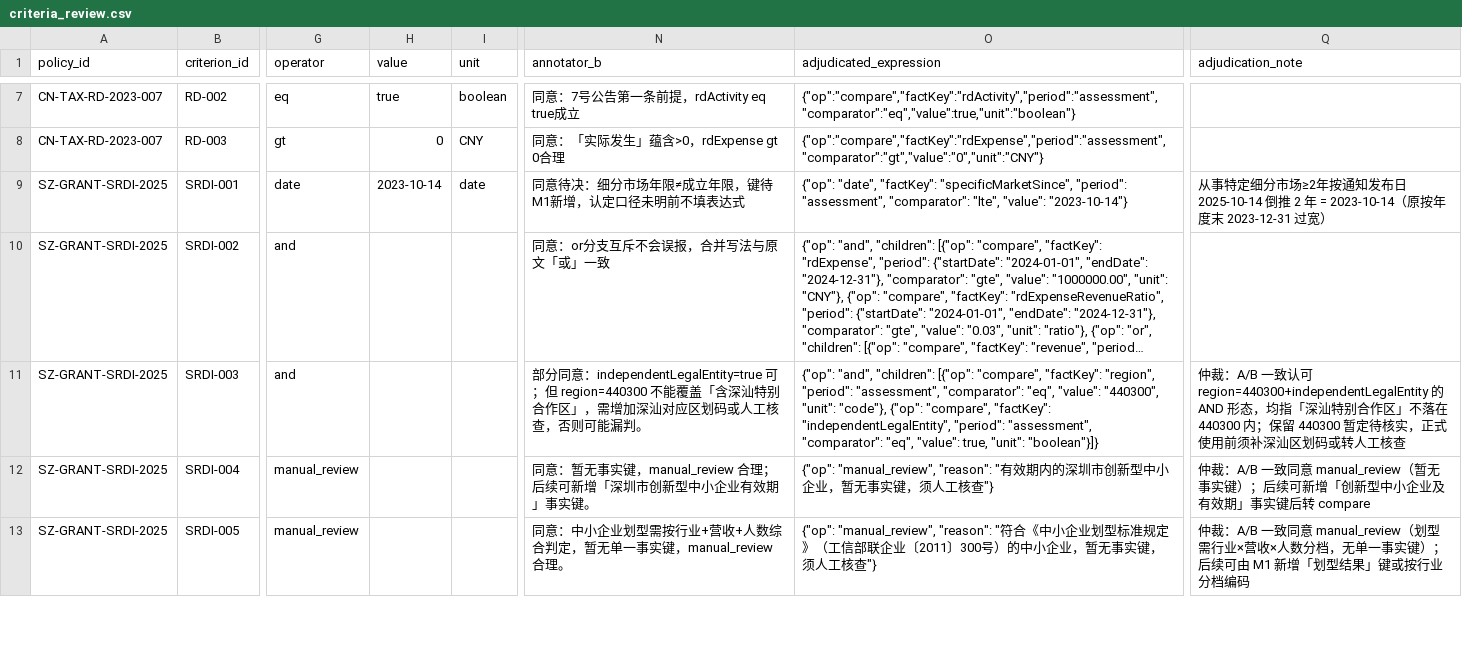
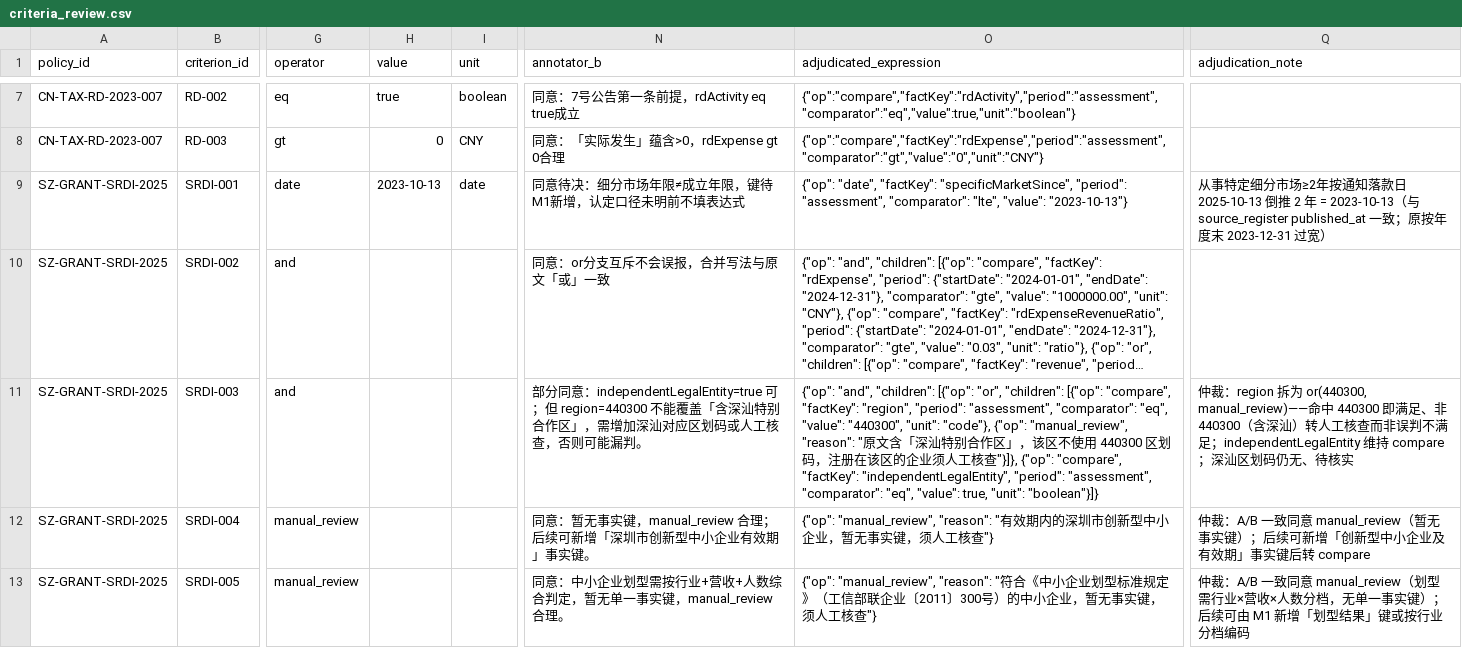
Before and after one commit to sgase233/huice, a CSV file: data/policies/criteria_review.csv, drawn as a sheet; only a part is shown, gaps mark what is left out; long unchanged cells end in …; the diff covers the shown part only; the diff names each change by its address in the sheet, - before the commit and + after, or states it on an @@ line.

```diff
--- a/data/policies/criteria_review.csv
+++ b/data/policies/criteria_review.csv
-H9 (value): 2023-10-14
+H9 (value): 2023-10-13
-O9 (adjudicated_expression): …"lte", "value": "2023-10-14"}
+O9 (adjudicated_expression): …"lte", "value": "2023-10-13"}
-Q9 (adjudication_note): …年按通知发布日 2025-10-14 倒推 2 年 = 2023-10-14（原按年度…
+Q9 (adjudication_note): …年按通知落款日 2025-10-13 倒推 2 年 = 2023-10-13（与 source_register published_at 一致；原按年度…
-O11 (adjudicated_expression): …"children": [{"op": "compare", "factKey": "region", "period": "assessment", "comparator": "eq", "value": "440300", "unit": "code"}, {"op": "compare",…
+O11 (adjudicated_expression): …"children": [{"op": "or", "children": [{"op": "compare", "factKey": "region", "period": "assessment", "comparator": "eq", "value": "440300", "unit": "code"}, {"op": "manual_review", "reason": "原文含「深汕特别合作区」，该区不使用 440300 区划码，注册在该区的企业须人工核查"}]}, {"op": "compare",…
-Q11 (adjudication_note): 仲裁：A/B 一致认可 region=440300+independentLegalEntity 的 AND 形态，均指「深汕特别合作区」不落在 440300 内；保留 440300 暂定待核实，正式使用前须补深汕区划码或转人工核查
+Q11 (adjudication_note): 仲裁：region 拆为 or(440300, manual_review)——命中 440300 即满足、非 440300（含深汕）转人工核查而非误判不满足；independentLegalEntity 维持 compare；深汕区划码仍无、待核实
```
Also changed, not shown: 2 added rows and 7 edited cells elsewhere in this file.
